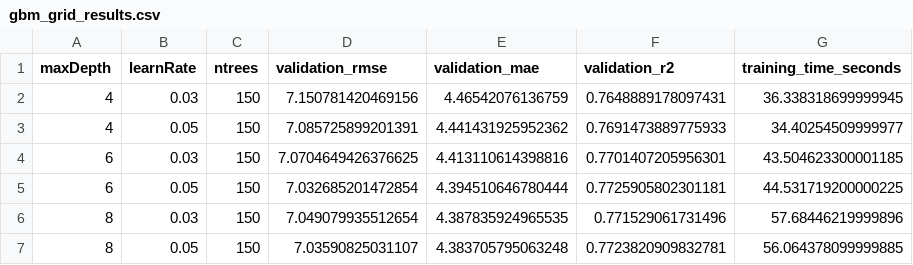
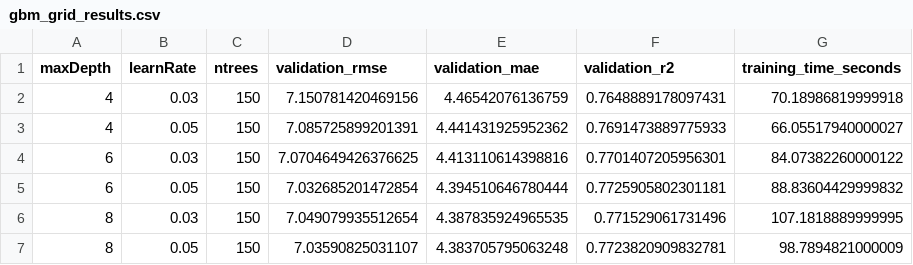
Before and after one commit to danhhuit/NYC-Taxi-Sparkling-Water, a CSV file: outputs/metrics/gbm_grid_results.csv, drawn as a sheet.

```diff
--- a/outputs/metrics/gbm_grid_results.csv
+++ b/outputs/metrics/gbm_grid_results.csv
@@ -1,7 +1,7 @@
 maxDepth,learnRate,ntrees,validation_rmse,validation_mae,validation_r2,training_time_seconds
-4,0.03,150,7.150781420469156,4.46542076136759,0.7648889178097431,36.338318699999945
-4,0.05,150,7.085725899201391,4.441431925952362,0.7691473889775933,34.40254509999977
-6,0.03,150,7.0704649426376625,4.413110614398816,0.7701407205956301,43.504623300001185
-6,0.05,150,7.032685201472854,4.394510646780444,0.7725905802301181,44.531719200000225
-8,0.03,150,7.049079935512654,4.387835924965535,0.771529061731496,57.68446219999896
-8,0.05,150,7.03590825031107,4.383705795063248,0.7723820909832781,56.064378099999885
+4,0.03,150,7.150781420469156,4.46542076136759,0.7648889178097431,70.18986819999918
+4,0.05,150,7.085725899201391,4.441431925952362,0.7691473889775933,66.05517940000027
+6,0.03,150,7.0704649426376625,4.413110614398816,0.7701407205956301,84.07382260000122
+6,0.05,150,7.032685201472854,4.394510646780444,0.7725905802301181,88.83604429999832
+8,0.03,150,7.049079935512654,4.387835924965535,0.771529061731496,107.1818889999995
+8,0.05,150,7.03590825031107,4.383705795063248,0.7723820909832781,98.7894821000009
```
Also changed, not shown: outputs/metrics/automl_leaderboard.csv, outputs/metrics/feature_dictionary.csv, 45 other files.
